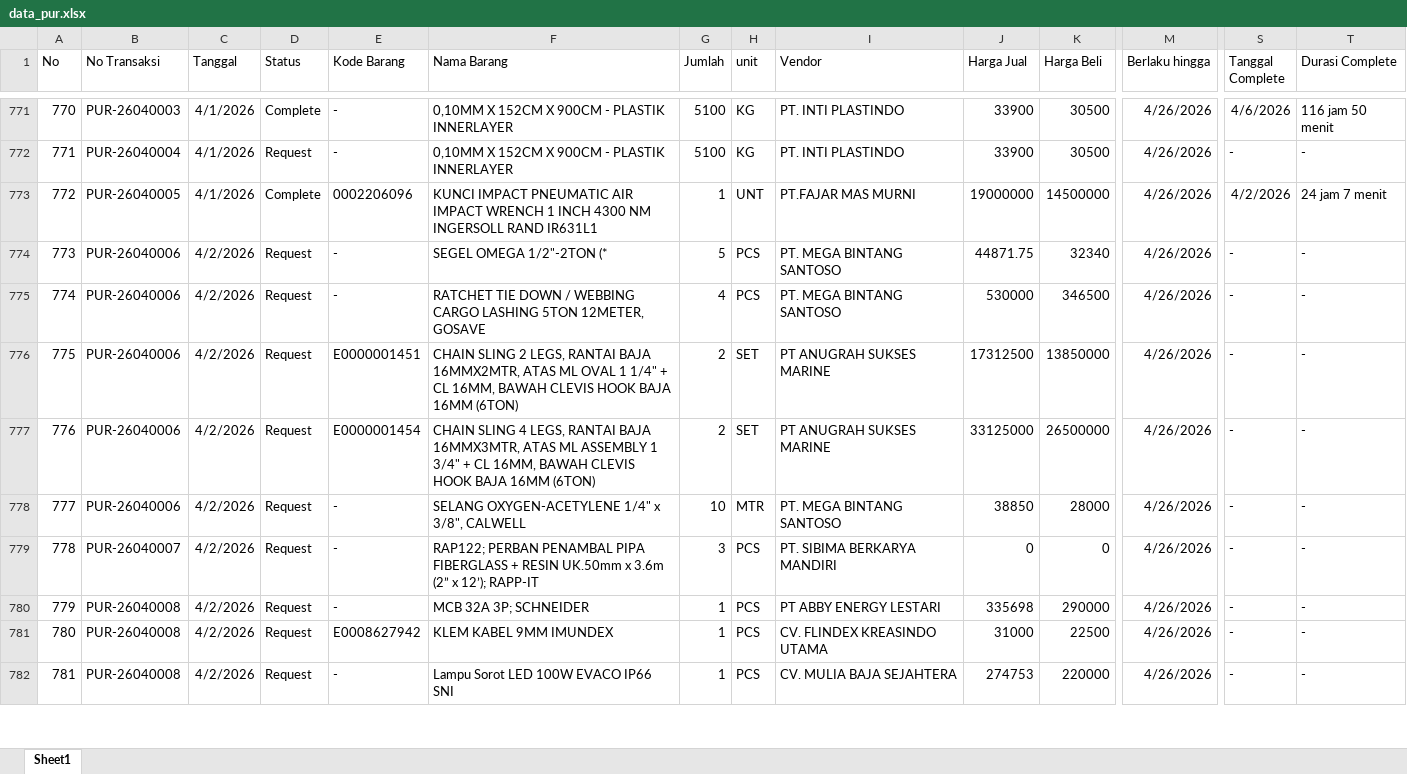
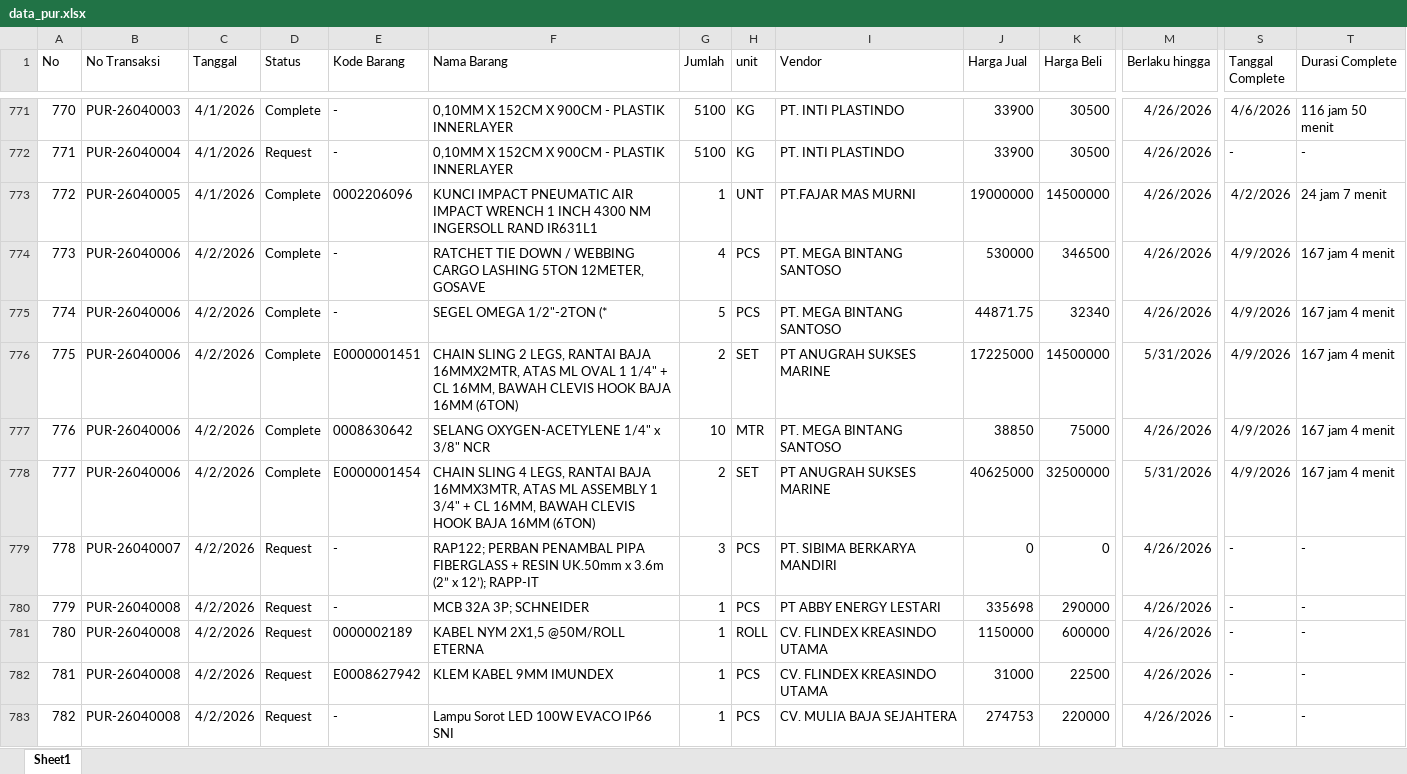
Before and after one commit to alighazaliag120-star/dashboard, an Excel workbook: data_pur.xlsx, sheet Sheet1, drawn as a sheet; only a part is shown, gaps mark what is left out; values as stored, in another font and other column widths than the file's, no borders; removed rows and columns are numbered as before the commit, all else as after; rows hold the shown columns only; the diff covers the shown part only; the diff names each change by its address in the sheet, - before the commit and + after, or states it on an @@ line.

```diff
--- a/data_pur.xlsx (sheet Sheet1)
+++ b/data_pur.xlsx (sheet Sheet1)
@@ column A (No) renumbered between rows 3 and 866 @@
-D774:D776 (Status): Request
+D774:D776 (Status): Complete
-F774 (Nama Barang): SEGEL OMEGA 1/2"-2TON (*
+F774 (Nama Barang): RATCHET TIE DOWN / WEBBING CARGO LASHING 5TON 12METER, GOSAVE
-G774 (Jumlah): 5
+G774 (Jumlah): 4
-J774 (Harga Jual): 44871.75
+J774 (Harga Jual): 530000
-K774 (Harga Beli): 32340
+K774 (Harga Beli): 346500
-S774:S776 (Tanggal Complete): -
+S774:S776 (Tanggal Complete): 4/9/2026
-T774:T776 (Durasi Complete): -
+T774:T776 (Durasi Complete): 167 jam 4 menit
-F775 (Nama Barang): RATCHET TIE DOWN / WEBBING CARGO LASHING 5TON 12METER, GOSAVE
+F775 (Nama Barang): SEGEL OMEGA 1/2"-2TON (*
-G775 (Jumlah): 4
+G775 (Jumlah): 5
-J775 (Harga Jual): 530000
+J775 (Harga Jual): 44871.75
-K775 (Harga Beli): 346500
+K775 (Harga Beli): 32340
-J776 (Harga Jual): 17312500
+J776 (Harga Jual): 17225000
-K776 (Harga Beli): 13850000
+K776 (Harga Beli): 14500000
-M776 (Berlaku hingga): 4/26/2026
+M776 (Berlaku hingga): 5/31/2026
-row 777: 776 | PUR-26040006 | 4/2/2026 | Request | E0000001454 | CHAIN SLING 4 LEGS, RANTAI BAJA 16MMX3MTR, ATAS ML ASSEMBLY 1 3/4" + CL 16MM, BAWAH CLEVIS HOOK BAJA 16MM (6TON) | 2 | SET | PT ANUGRAH SUKSES MARINE | 33125000 | 26500000 | 4/26/2026 | - | -
-D777 (Status): Request
+D777 (Status): Complete
-E777 (Kode Barang): -
+E777 (Kode Barang): 0008630642
-F777 (Nama Barang): SELANG OXYGEN-ACETYLENE 1/4" x 3/8", CALWELL
+F777 (Nama Barang): SELANG OXYGEN-ACETYLENE 1/4" x 3/8" NCR
-K777 (Harga Beli): 28000
+K777 (Harga Beli): 75000
-S777 (Tanggal Complete): -
+S777 (Tanggal Complete): 4/9/2026
-T777 (Durasi Complete): -
+T777 (Durasi Complete): 167 jam 4 menit
+row 778: 777 | PUR-26040006 | 4/2/2026 | Complete | E0000001454 | CHAIN SLING 4 LEGS, RANTAI BAJA 16MMX3MTR, ATAS ML ASSEMBLY 1 3/4" + CL 16MM, BAWAH CLEVIS HOOK BAJA 16MM (6TON) | 2 | SET | PT ANUGRAH SUKSES MARINE | 40625000 | 32500000 | 5/31/2026 | 4/9/2026 | 167 jam 4 menit
@@ row 783 moved to row 781: 780 @@
```
Also changed, not shown: 18 added rows, 12 removed rows, 355 moved rows and 305 edited cells elsewhere in this sheet, data_npr.xlsx, data_sq_to_so.xlsx.
